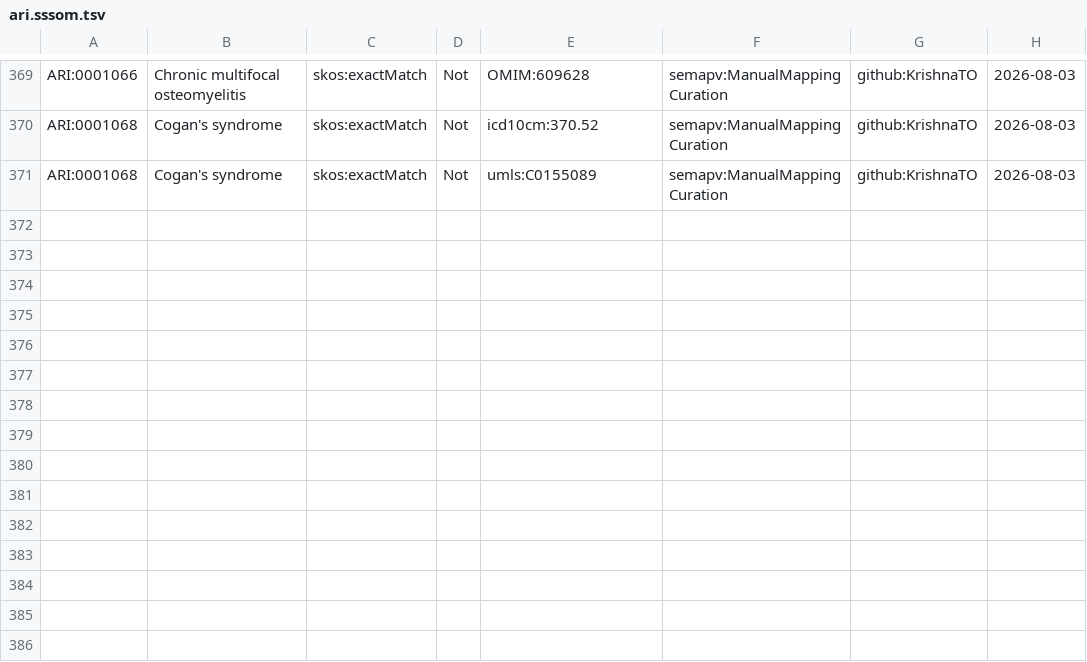
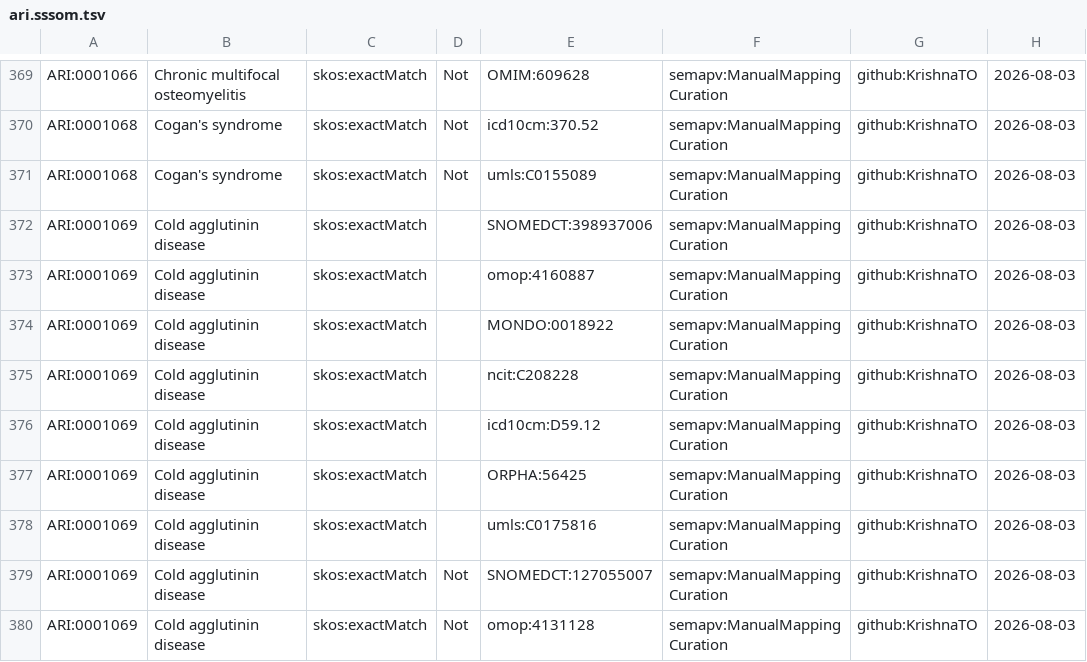
Before and after one commit to KrishnaTO/ARI, a TSV file: mappings/ari.sssom.tsv, drawn as a sheet; only a part is shown, gaps mark what is left out.

Commit message:
Cross-reference mappings (mappings review)

```diff
--- a/mappings/ari.sssom.tsv
+++ b/mappings/ari.sssom.tsv
@@ -371 +371,10 @@ ARI:0001068	Cogan's syndrome	skos:exactMatch	Not	icd10cm:370.52	semapv:ManualMap
 ARI:0001068	Cogan's syndrome	skos:exactMatch	Not	umls:C0155089	semapv:ManualMappingCuration	github:KrishnaTO	2026-08-03
+ARI:0001069	Cold agglutinin disease	skos:exactMatch		SNOMEDCT:398937006	semapv:ManualMappingCuration	github:KrishnaTO	2026-08-03
+ARI:0001069	Cold agglutinin disease	skos:exactMatch		omop:4160887	semapv:ManualMappingCuration	github:KrishnaTO	2026-08-03
+ARI:0001069	Cold agglutinin disease	skos:exactMatch		MONDO:0018922	semapv:ManualMappingCuration	github:KrishnaTO	2026-08-03
+ARI:0001069	Cold agglutinin disease	skos:exactMatch		ncit:C208228	semapv:ManualMappingCuration	github:KrishnaTO	2026-08-03
+ARI:0001069	Cold agglutinin disease	skos:exactMatch		icd10cm:D59.12	semapv:ManualMappingCuration	github:KrishnaTO	2026-08-03
+ARI:0001069	Cold agglutinin disease	skos:exactMatch		ORPHA:56425	semapv:ManualMappingCuration	github:KrishnaTO	2026-08-03
+ARI:0001069	Cold agglutinin disease	skos:exactMatch		umls:C0175816	semapv:ManualMappingCuration	github:KrishnaTO	2026-08-03
+ARI:0001069	Cold agglutinin disease	skos:exactMatch	Not	SNOMEDCT:127055007	semapv:ManualMappingCuration	github:KrishnaTO	2026-08-03
+ARI:0001069	Cold agglutinin disease	skos:exactMatch	Not	omop:4131128	semapv:ManualMappingCuration	github:KrishnaTO	2026-08-03
```
